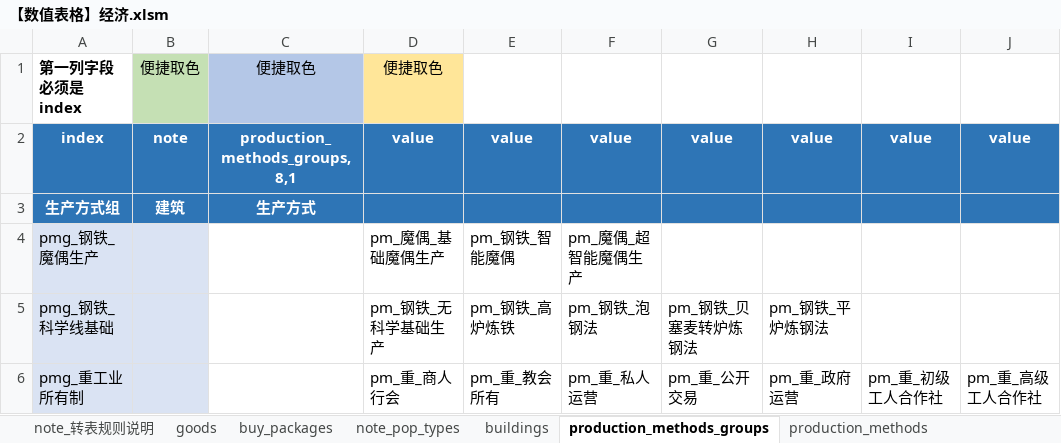
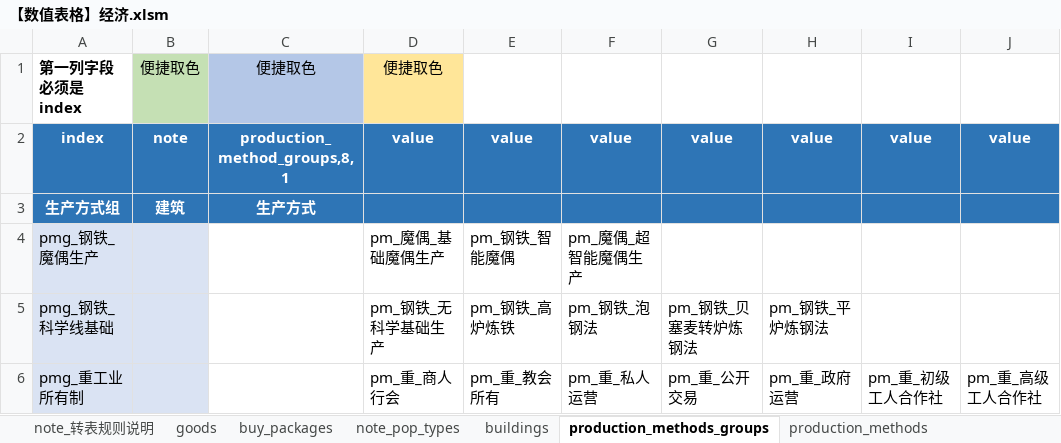
Before and after one commit to Gnc0/V3Excel2P, an Excel workbook: excel/【数值表格】经济.xlsm, sheet production_methods_groups, drawn as a sheet; only a part is shown; values as stored, in another font and other column widths than the file's, no borders; conditional formats not drawn; the diff names each change by its address in the sheet, - before the commit and + after, or states it on an @@ line.

```diff
--- a/excel/【数值表格】经济.xlsm (sheet production_methods_groups)
+++ b/excel/【数值表格】经济.xlsm (sheet production_methods_groups)
-C2: production_methods_groups,8,1
+C2: production_method_groups,8,1
```
Also changed, not shown: sheet production_methods, 4 other files.
